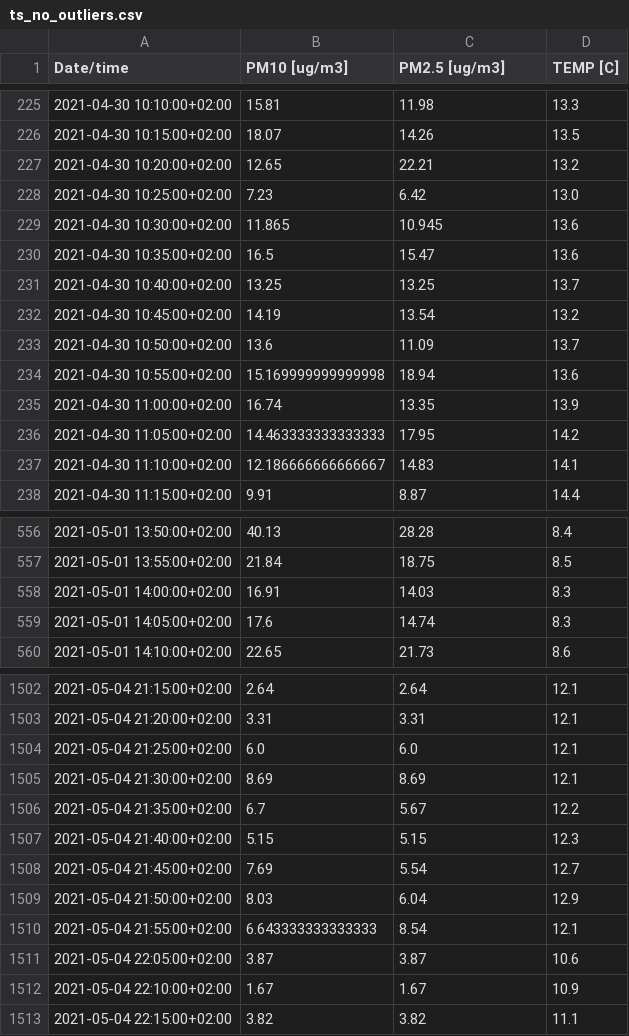
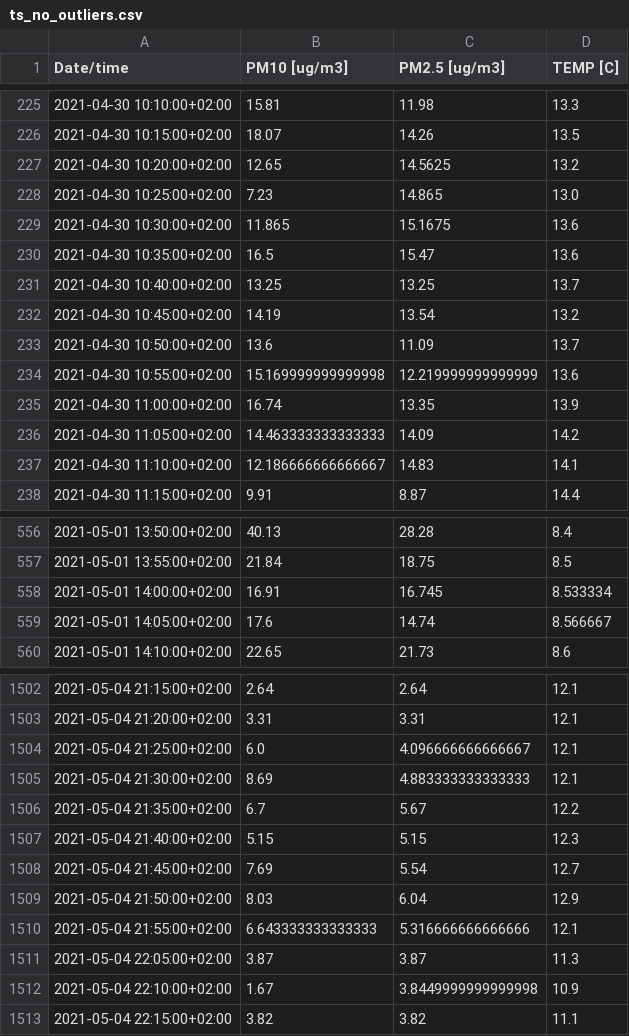
Before and after one commit to ClementSicard/AirQuality-Data-Science-Project, a CSV file: data_v/ts_no_outliers.csv, drawn as a sheet; only a part is shown, gaps mark what is left out; the diff covers the shown part only.

```diff
--- a/data_v/ts_no_outliers.csv
+++ b/data_v/ts_no_outliers.csv
@@ -226,5 +226,5 @@ Date/time,PM10 [ug/m3],PM2.5 [ug/m3],TEMP [C]
 2021-04-30 10:15:00+02:00,18.07,14.26,13.5
-2021-04-30 10:20:00+02:00,12.65,22.21,13.2
-2021-04-30 10:25:00+02:00,7.23,6.42,13.0
-2021-04-30 10:30:00+02:00,11.865,10.945,13.6
+2021-04-30 10:20:00+02:00,12.65,14.5625,13.2
+2021-04-30 10:25:00+02:00,7.23,14.865,13.0
+2021-04-30 10:30:00+02:00,11.865,15.1675,13.6
 2021-04-30 10:35:00+02:00,16.5,15.47,13.6
@@ -233,5 +233,5 @@ Date/time,PM10 [ug/m3],PM2.5 [ug/m3],TEMP [C]
 2021-04-30 10:50:00+02:00,13.6,11.09,13.7
-2021-04-30 10:55:00+02:00,15.169999999999998,18.94,13.6
+2021-04-30 10:55:00+02:00,15.169999999999998,12.219999999999999,13.6
 2021-04-30 11:00:00+02:00,16.74,13.35,13.9
-2021-04-30 11:05:00+02:00,14.463333333333333,17.95,14.2
+2021-04-30 11:05:00+02:00,14.463333333333333,14.09,14.2
 2021-04-30 11:10:00+02:00,12.186666666666667,14.83,14.1
@@ -557,4 +557,4 @@ Date/time,PM10 [ug/m3],PM2.5 [ug/m3],TEMP [C]
 2021-05-01 13:55:00+02:00,21.84,18.75,8.5
-2021-05-01 14:00:00+02:00,16.91,14.03,8.3
-2021-05-01 14:05:00+02:00,17.6,14.74,8.3
+2021-05-01 14:00:00+02:00,16.91,16.745,8.533334
+2021-05-01 14:05:00+02:00,17.6,14.74,8.566667
 2021-05-01 14:10:00+02:00,22.65,21.73,8.6
@@ -1503,4 +1503,4 @@ Date/time,PM10 [ug/m3],PM2.5 [ug/m3],TEMP [C]
 2021-05-04 21:20:00+02:00,3.31,3.31,12.1
-2021-05-04 21:25:00+02:00,6.0,6.0,12.1
-2021-05-04 21:30:00+02:00,8.69,8.69,12.1
+2021-05-04 21:25:00+02:00,6.0,4.096666666666667,12.1
+2021-05-04 21:30:00+02:00,8.69,4.883333333333333,12.1
 2021-05-04 21:35:00+02:00,6.7,5.67,12.2
@@ -1509,5 +1509,5 @@ Date/time,PM10 [ug/m3],PM2.5 [ug/m3],TEMP [C]
 2021-05-04 21:50:00+02:00,8.03,6.04,12.9
-2021-05-04 21:55:00+02:00,6.643333333333333,8.54,12.1
-2021-05-04 22:05:00+02:00,3.87,3.87,10.6
-2021-05-04 22:10:00+02:00,1.67,1.67,10.9
+2021-05-04 21:55:00+02:00,6.643333333333333,5.316666666666666,12.1
+2021-05-04 22:05:00+02:00,3.87,3.87,11.3
+2021-05-04 22:10:00+02:00,1.67,3.8449999999999998,10.9
 2021-05-04 22:15:00+02:00,3.82,3.82,11.1
```
Also changed, not shown: 67 edited cells elsewhere in this file, data_v/h_mean_ts.csv, data_v/scaled_ts.csv, 5 other files.
